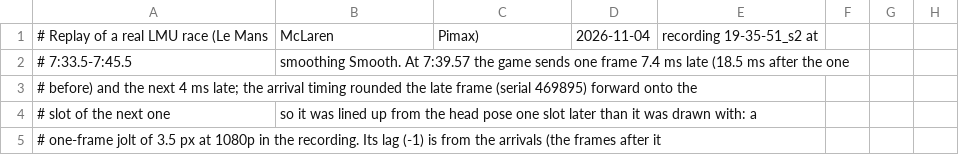
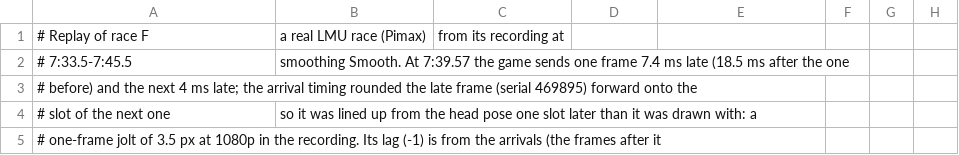
Before and after one commit to antonpodolsky/simoptix, a CSV file: vr_mirror/e2e/replay/late_frame_same_slot.csv, drawn as a sheet; only a part is shown.

Commit message:
Repo: no session's date, time, track, car or recording name in public files
The findings, the reference files, the READMEs, code comments, script
help and the replays' headers named the maintainer's driving sessions by
date and clock time, with their tracks, cars, lengths and recording
names. The public-text skill keeps those out of everything public.

- Sessions and recordings referred to more than once are now named by a
  letter: races A, D and F, sessions B, C and E. The rest are described
  by what they show ("a clean race on Smooth"). Video times inside a
  recording stay, because the recording no longer carries a name or date.
- The game starts in findings\openxr.md are told in order ("the first
  start", "the second start, minutes later") in place of clock times.
- The replays' headers and the e2e README's replay table name no track,
  car, date or recording. export_replay.py's help says its header is
  public.
- Counts of ticks and frames stay as sample sizes, now that nothing
  beside them says when or where the session was.
- Dates of work on the code stay: fixes, removals, trace formats, runs
  of the e2e suite and of stage_replay, offline studies. The public-text
  and docs skills now say so, in place of naming the build.
- check_public_text.py skips the legal text, as check_docs.py does.

check_public_text.py --repo: 346 lines to review before, 231 after,
none of them a session's date, time, track, car or recording name. The
C++ changes are comments only. clang-format and ruff are clean on the
touched files.

Signed-off-by: Anton Podolsky <anton.podolsky@gmail.com>

```diff
--- a/vr_mirror/e2e/replay/late_frame_same_slot.csv
+++ b/vr_mirror/e2e/replay/late_frame_same_slot.csv
@@ -1,2 +1,2 @@
-# Replay of a real LMU race (Le Mans, McLaren, Pimax), 2026-11-04, recording 19-35-51_s2 at
+# Replay of race F, a real LMU race (Pimax), from its recording at
 # 7:33.5-7:45.5, smoothing Smooth. At 7:39.57 the game sends one frame 7.4 ms late (18.5 ms after the one
```
Also changed, not shown: vr_mirror/e2e/replay/false_retiming_featureless_cockpit.csv, vr_mirror/e2e/replay/false_retiming_head_turns.csv, 29 other files.
